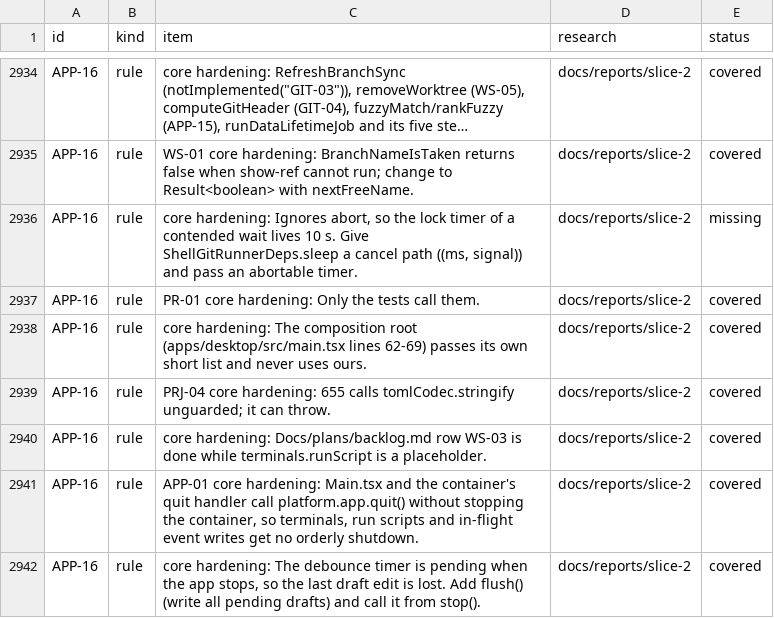
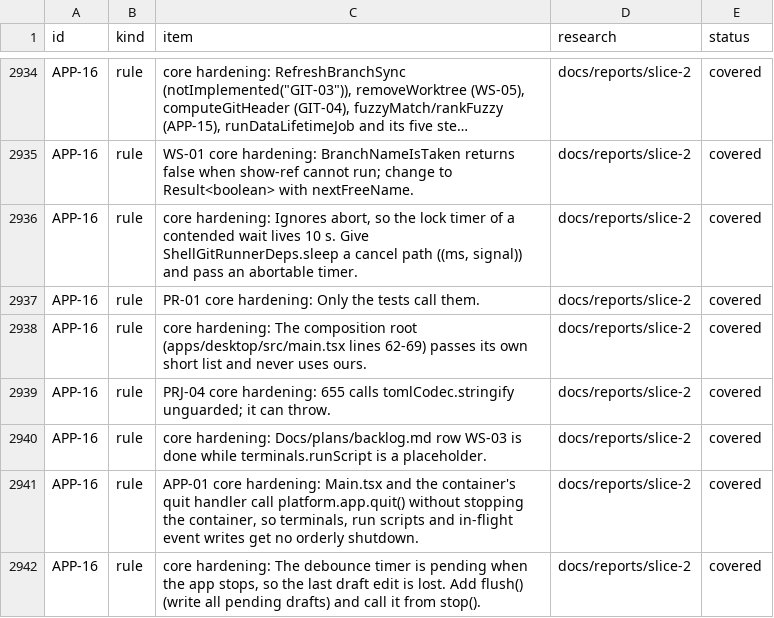
Before and after one commit to jahala/conducted, a TSV file: docs/plans/items/system.tsv, drawn as a sheet; only a part is shown, gaps mark what is left out; long unchanged cells end in …; the diff names each change by its address in the sheet, - before the commit and + after, or states it on an @@ line.

```diff
--- a/docs/plans/items/system.tsv
+++ b/docs/plans/items/system.tsv
-E2936 (status): missing
+E2936 (status): covered
```
Also changed, not shown: 3 other files.
